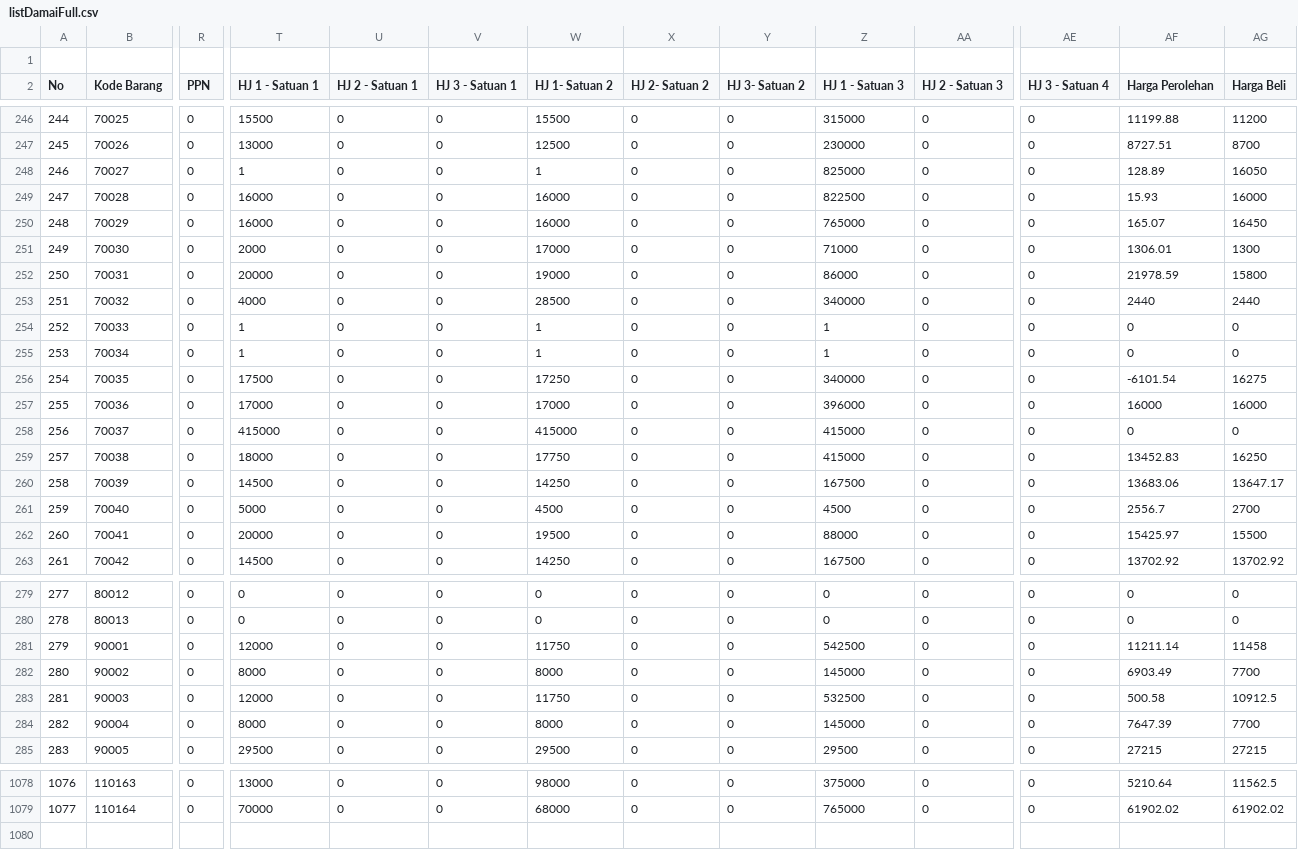
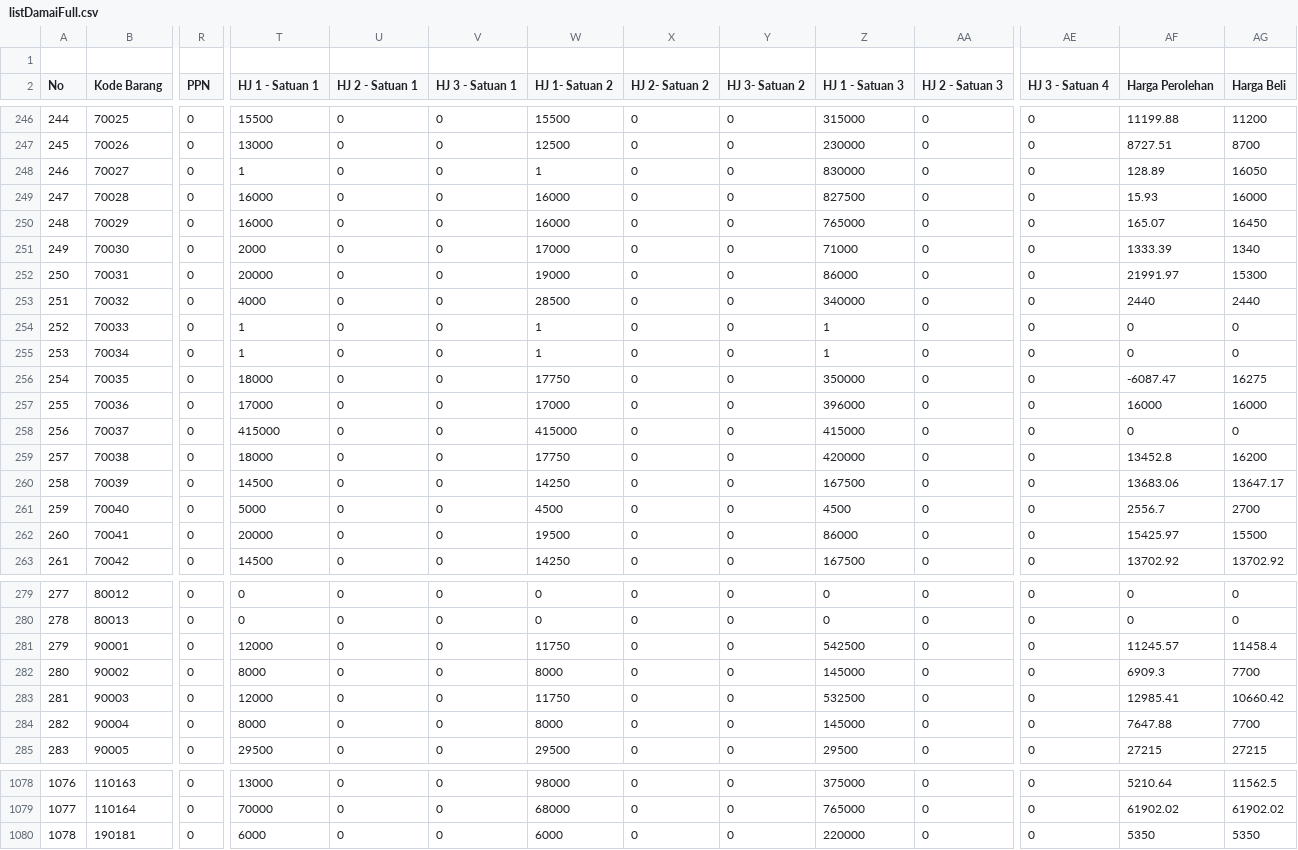
Before and after one commit to rustyping/damai, a CSV file: listDamaiFull.csv, drawn as a sheet; only a part is shown, gaps mark what is left out; rows hold the shown columns only; the diff covers the shown part only; the diff names each change by its address in the sheet, - before the commit and + after, or states it on an @@ line.

Commit message:
Add files via upload

```diff
--- a/listDamaiFull.csv
+++ b/listDamaiFull.csv
-Z248 (HJ 1 - Satuan 3): 825000
+Z248 (HJ 1 - Satuan 3): 830000
-Z249 (HJ 1 - Satuan 3): 822500
+Z249 (HJ 1 - Satuan 3): 827500
-AF251 (Harga Perolehan): 1306.01
+AF251 (Harga Perolehan): 1333.39
-AG251 (Harga Beli): 1300
+AG251 (Harga Beli): 1340
-AF252 (Harga Perolehan): 21978.59
+AF252 (Harga Perolehan): 21991.97
-AG252 (Harga Beli): 15800
+AG252 (Harga Beli): 15300
-T256 (HJ 1 - Satuan 1): 17500
+T256 (HJ 1 - Satuan 1): 18000
-W256 (HJ 1- Satuan 2): 17250
+W256 (HJ 1- Satuan 2): 17750
-Z256 (HJ 1 - Satuan 3): 340000
+Z256 (HJ 1 - Satuan 3): 350000
-AF256 (Harga Perolehan): -6101.54
+AF256 (Harga Perolehan): -6087.47
-Z259 (HJ 1 - Satuan 3): 415000
+Z259 (HJ 1 - Satuan 3): 420000
-AF259 (Harga Perolehan): 13452.83
+AF259 (Harga Perolehan): 13452.8
-AG259 (Harga Beli): 16250
+AG259 (Harga Beli): 16200
-Z262 (HJ 1 - Satuan 3): 88000
+Z262 (HJ 1 - Satuan 3): 86000
-AF281 (Harga Perolehan): 11211.14
+AF281 (Harga Perolehan): 11245.57
-AG281 (Harga Beli): 11458
+AG281 (Harga Beli): 11458.4
-AF282 (Harga Perolehan): 6903.49
+AF282 (Harga Perolehan): 6909.3
-AF283 (Harga Perolehan): 500.58
+AF283 (Harga Perolehan): 12985.41
-AG283 (Harga Beli): 10912.5
+AG283 (Harga Beli): 10660.42
-AF284 (Harga Perolehan): 7647.39
+AF284 (Harga Perolehan): 7647.88
+row 1080: 1078 | 190181 | 0 | 6000 | 0 | 0 | 6000 | 0 | 0 | 220000 | 0 | 0 | 5350 | 5350
```
Also changed, not shown: 83 edited cells elsewhere in this file.
